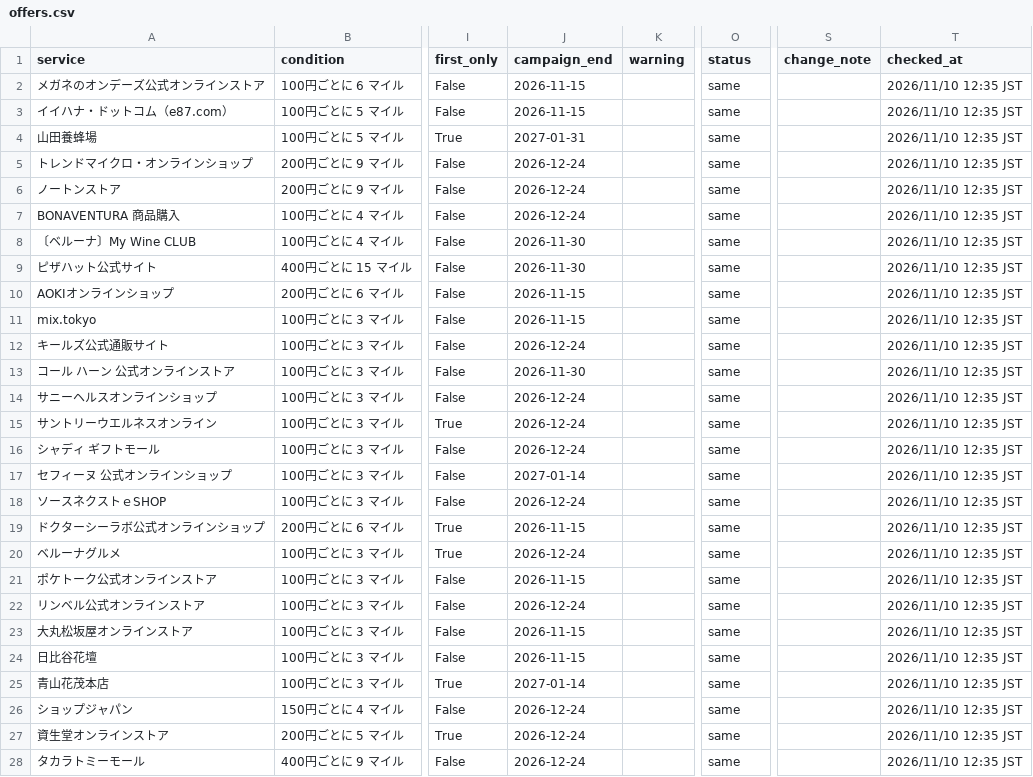
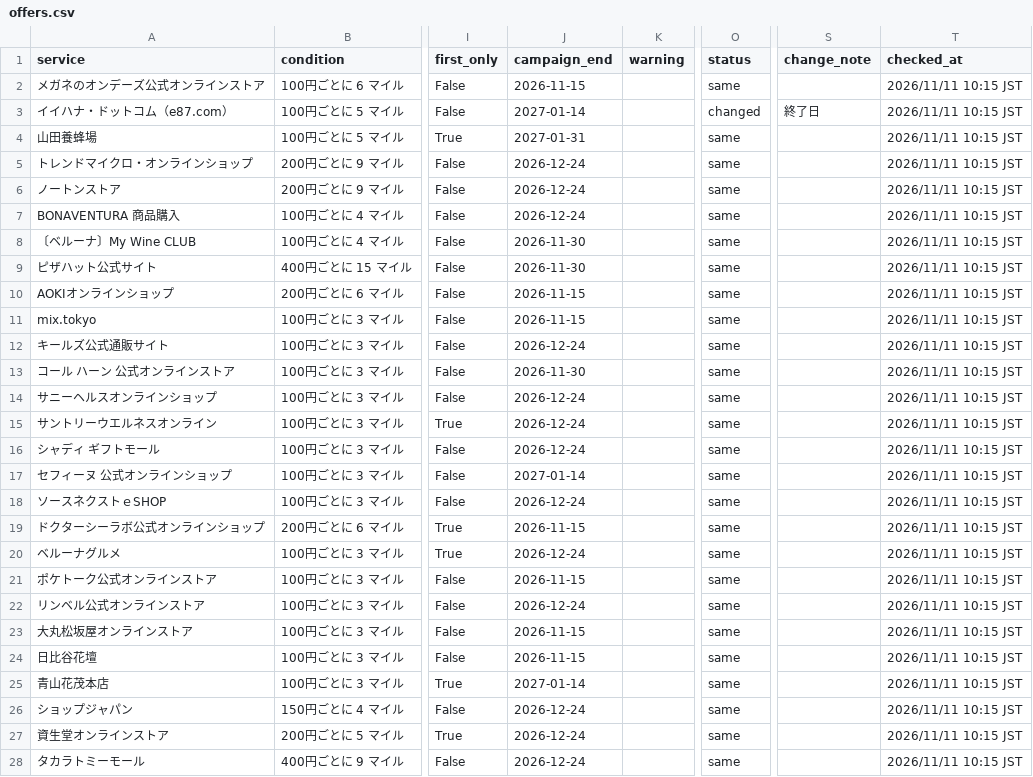
Before and after one commit to JUN-hash-png/jal-lsp-checker, a CSV file: data/offers.csv, drawn as a sheet; only a part is shown, gaps mark what is left out; the diff covers the shown part only; the diff names each change by its address in the sheet, - before the commit and + after, or states it on an @@ line.

```diff
--- a/data/offers.csv
+++ b/data/offers.csv
-T2:T28 (checked_at): 2026/11/10 12:35 JST
+T2:T28 (checked_at): 2026/11/11 10:15 JST
-J3 (campaign_end): 2026-11-15
+J3 (campaign_end): 2027-01-14
-O3 (status): same
+O3 (status): changed
-S3 (change_note): (empty)
+S3 (change_note): 終了日
```
Also changed, not shown: 27 edited cells elsewhere in this file, 2 other files.
